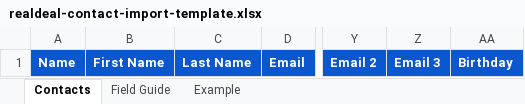
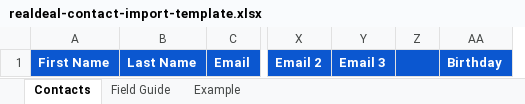
Before and after one commit to kinshipventures/realdeal, an Excel workbook: public/templates/realdeal-contact-import-template.xlsx, sheet Contacts, drawn as a sheet; only a part is shown, gaps mark what is left out; values as stored, in another font and other column widths than the file's, no borders; removed rows and columns are numbered as before the commit, all else as after; the diff names each change by its address in the sheet, - before the commit and + after, or states it on an @@ line.

Commit message:
Remove Name from import template fields

```diff
--- a/public/templates/realdeal-contact-import-template.xlsx (sheet Contacts)
+++ b/public/templates/realdeal-contact-import-template.xlsx (sheet Contacts)
-column A, row 1: Name
+column Z, empty
```
Also changed, not shown: sheet Example, sheet Field Guide, 5 other files.
